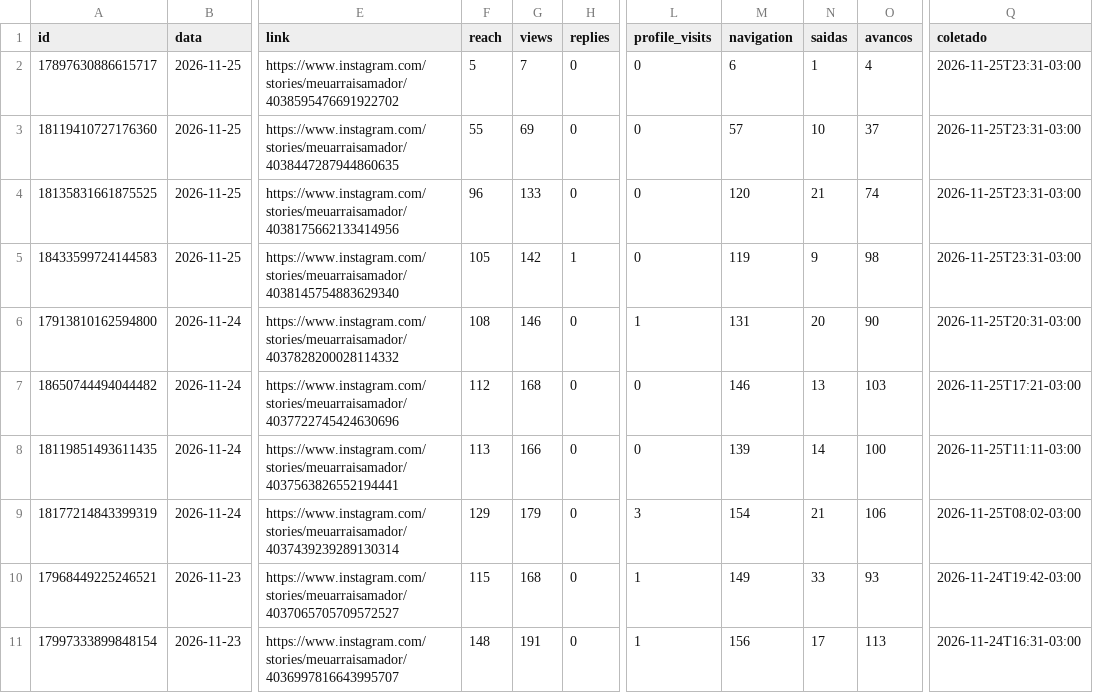
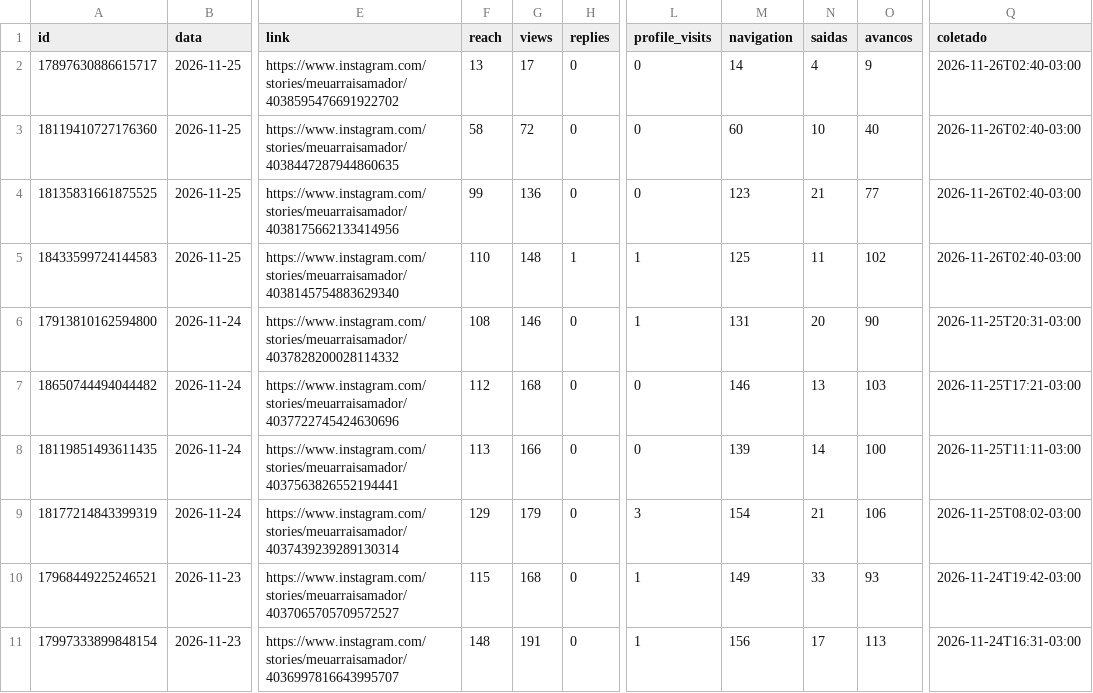
Before and after one commit to denysdmo/maa-publicador, a CSV file: metricas/stories.csv, drawn as a sheet; only a part is shown, gaps mark what is left out; the diff names each change by its address in the sheet, - before the commit and + after, or states it on an @@ line.

```diff
--- a/metricas/stories.csv
+++ b/metricas/stories.csv
-F2 (reach): 5
+F2 (reach): 13
-G2 (views): 7
+G2 (views): 17
-M2 (navigation): 6
+M2 (navigation): 14
-N2 (saidas): 1
+N2 (saidas): 4
-O2 (avancos): 4
+O2 (avancos): 9
-Q2:Q5 (coletado): 2026-11-25T23:31-03:00
+Q2:Q5 (coletado): 2026-11-26T02:40-03:00
-F3 (reach): 55
+F3 (reach): 58
-G3 (views): 69
+G3 (views): 72
-M3 (navigation): 57
+M3 (navigation): 60
-O3 (avancos): 37
+O3 (avancos): 40
-F4 (reach): 96
+F4 (reach): 99
-G4 (views): 133
+G4 (views): 136
-M4 (navigation): 120
+M4 (navigation): 123
-O4 (avancos): 74
+O4 (avancos): 77
-F5 (reach): 105
+F5 (reach): 110
-G5 (views): 142
+G5 (views): 148
-L5 (profile_visits): 0
+L5 (profile_visits): 1
-M5 (navigation): 119
+M5 (navigation): 125
-N5 (saidas): 9
+N5 (saidas): 11
-O5 (avancos): 98
+O5 (avancos): 102
```
Also changed, not shown: metricas/conta.csv, metricas/midias.csv, 2 other files.
